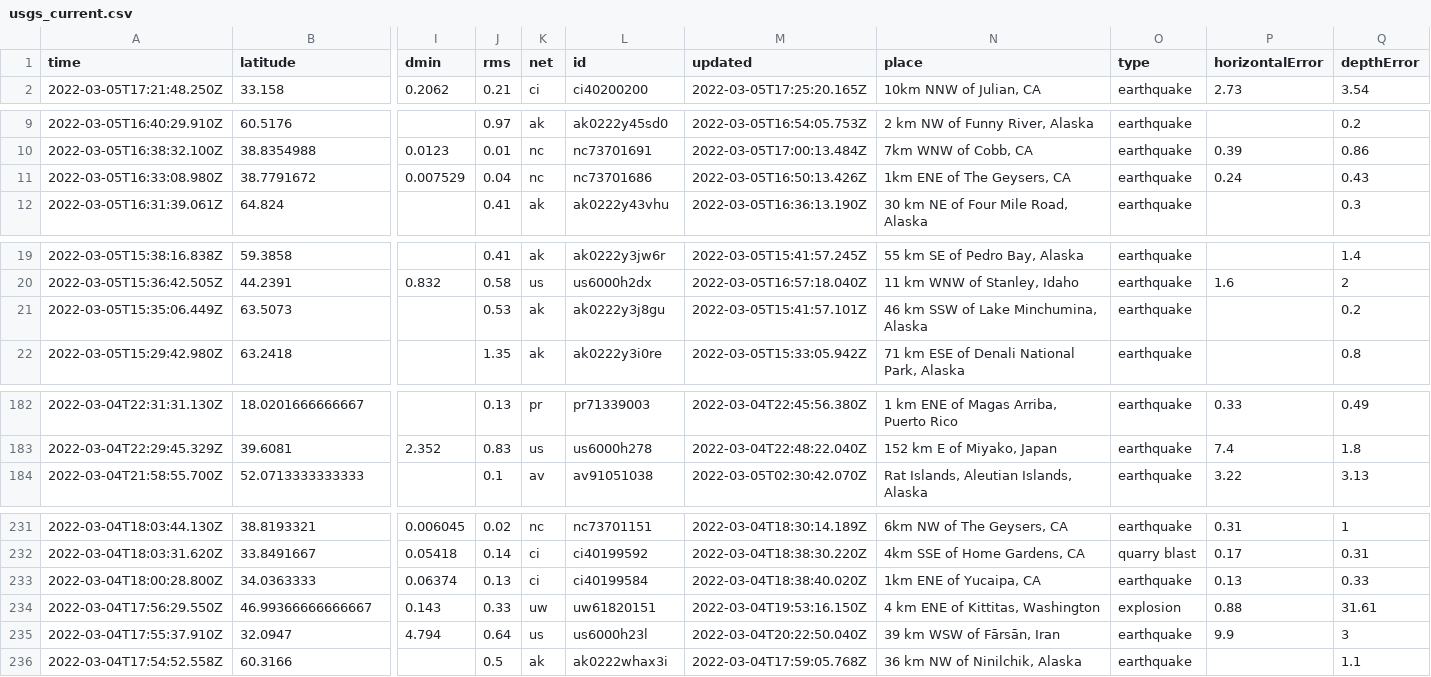
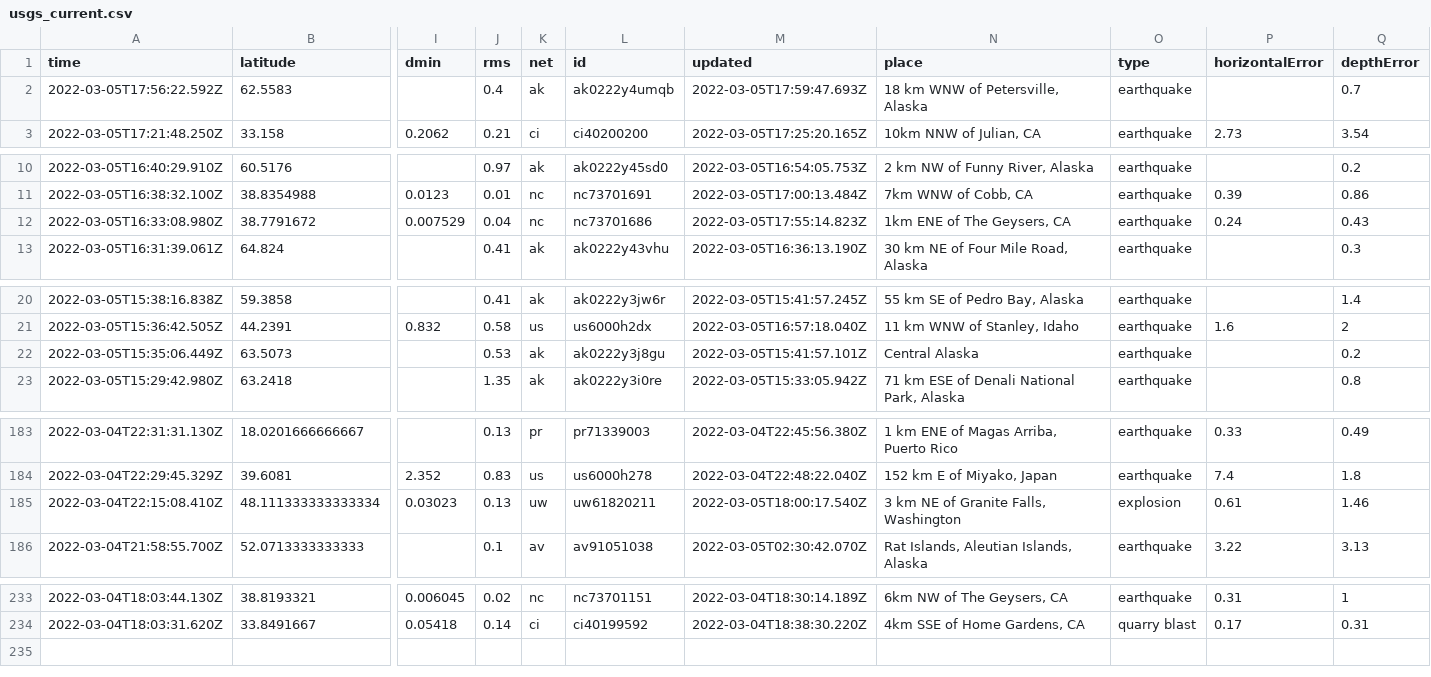
Before and after one commit to sahanasjay/nicar-22-git-actions, a CSV file: usgs_current.csv, drawn as a sheet; only a part is shown, gaps mark what is left out; removed rows and columns are numbered as before the commit, all else as after; rows hold the shown columns only; the diff covers the shown part only; the diff names each change by its address in the sheet, - before the commit and + after, or states it on an @@ line.

```diff
--- a/usgs_current.csv
+++ b/usgs_current.csv
+row 2: 2022-03-05T17:56:22.592Z | 62.5583 |  | 0.4 | ak | ak0222y4umqb | 2022-03-05T17:59:47.693Z | 18 km WNW of Petersville, Alaska | earthquake |  | 0.7
-M12 (updated): 2022-03-05T16:50:13.426Z
+M12 (updated): 2022-03-05T17:55:14.823Z
-N22 (place): 46 km SSW of Lake Minchumina, Alaska
+N22 (place): Central Alaska
+row 185: 2022-03-04T22:15:08.410Z | 48.111333333333334 | 0.03023 | 0.13 | uw | uw61820211 | 2022-03-05T18:00:17.540Z | 3 km NE of Granite Falls, Washington | explosion | 0.61 | 1.46
-row 233: 2022-03-04T18:00:28.800Z | 34.0363333 | 0.06374 | 0.13 | ci | ci40199584 | 2022-03-04T18:38:40.020Z | 1km ENE of Yucaipa, CA | earthquake | 0.13 | 0.33
-row 234: 2022-03-04T17:56:29.550Z | 46.99366666666667 | 0.143 | 0.33 | uw | uw61820151 | 2022-03-04T19:53:16.150Z | 4 km ENE of Kittitas, Washington | explosion | 0.88 | 31.61
-row 235: 2022-03-04T17:55:37.910Z | 32.0947 | 4.794 | 0.64 | us | us6000h23l | 2022-03-04T20:22:50.040Z | 39 km WSW of Fārsān, Iran | earthquake | 9.9 | 3
-row 236: 2022-03-04T17:54:52.558Z | 60.3166 |  | 0.5 | ak | ak0222whax3i | 2022-03-04T17:59:05.768Z | 36 km NW of Ninilchik, Alaska | earthquake |  | 1.1
```
Also changed, not shown: 2 edited cells elsewhere in this file, usgs_main.csv.
